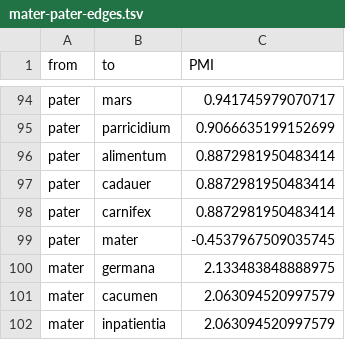
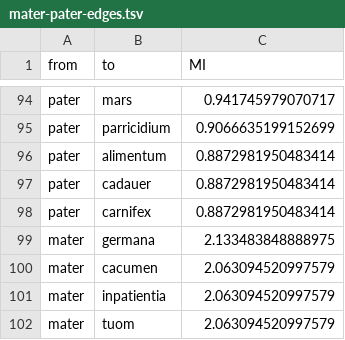
Before and after one commit to diyclassics/desagulier-2020, a TSV file: data/mater-pater-edges.tsv, drawn as a sheet; only a part is shown, gaps mark what is left out; the shorter side is filled out with more unchanged rows; the diff names each change by its address in the sheet, - before the commit and + after, or states it on an @@ line.

```diff
--- a/data/mater-pater-edges.tsv
+++ b/data/mater-pater-edges.tsv
-C1: PMI
+C1: MI
-row 99: pater | mater | -0.4537967509035745
```
Also changed, not shown: data/ago-facio-edges.tsv, data/ago-facio-vertices.tsv, 8 other files.
